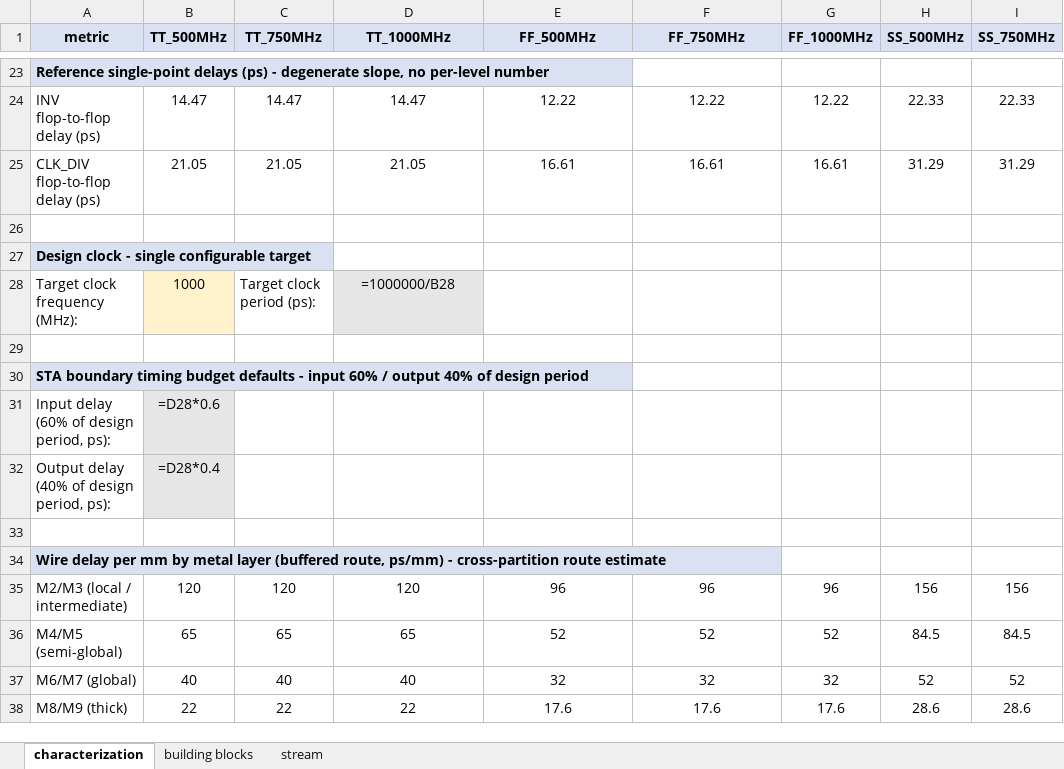
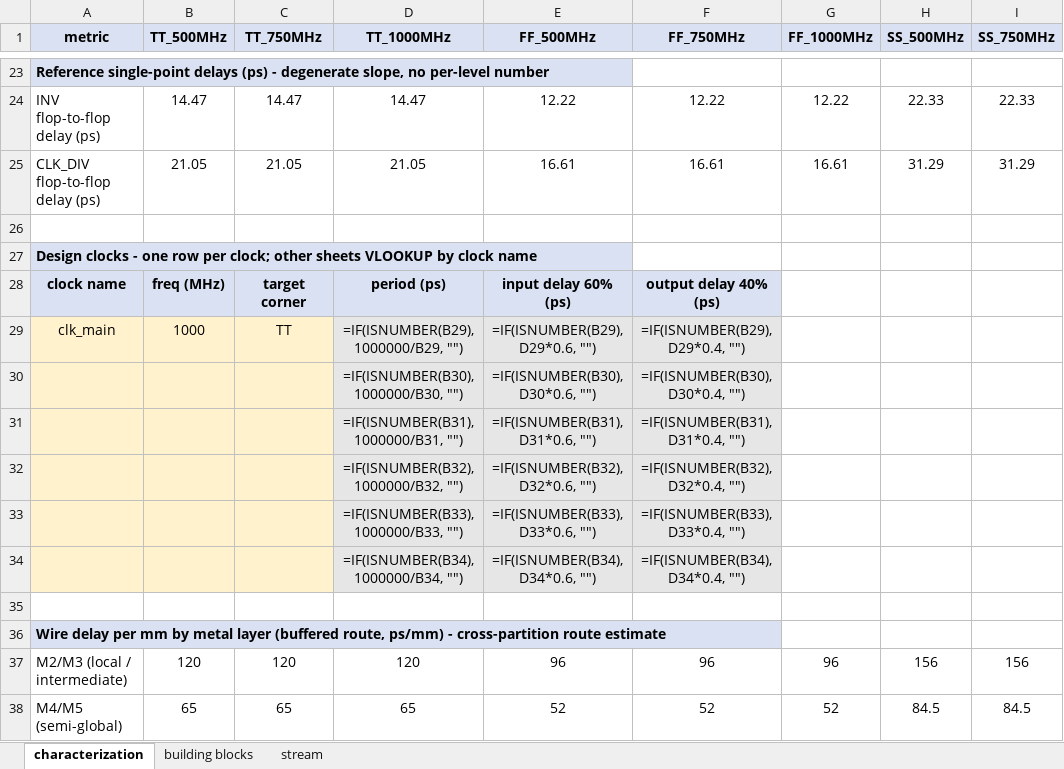
Before and after one commit to sean-galloway/RTLDesignSherpa, an Excel workbook: projects/components/timing_characterization/work/asap7_characterization.xlsx, sheet characterization, drawn as a sheet; only a part is shown, gaps mark what is left out; the shorter side is filled out with more unchanged rows; values as stored, in another font and other column widths than the file's, no borders; formulas without a stored value are shown as written; removed rows and columns are numbered as before the commit, all else as after; rows hold the shown columns only; the diff names each change by its address in the sheet, - before the commit and + after, or states it on an @@ line.

Commit message:
feat(timing_char/work): multi-clock support via Design clocks table + VLOOKUP
Replaces the single design-clock cell with a 6-row Design clocks table
on the characterization sheet:

  clock name | freq (MHz) | target corner | period (ps) | input 60% ps | output 40% ps
  clk_main   | 1000       | TT            | =1e6/freq   | =period*0.6  | =period*0.4
  <empty>    |            |               |             |              |
  ... (5 empty slots designer fills as needed)

The 'target corner' tells downstream sheets which TT/FF/SS column on the
characterization sheet to use for per-NAND / per-MUX lookups.

Stream sheet now uses VLOOKUP per row:
  C: clock name  (yellow, designer enters one of the names from the table)
  L: target period (ps)        =VLOOKUP(C, range, 4, FALSE)
  M: target corner             =VLOOKUP(C, range, 3, FALSE)
  N: target local delay (ps)   =IF(M=TT, I, IF(M=FF, J, K))
  O: delay_in (ps)             =VLOOKUP(C, range, 5, FALSE)  (60% of period)
  P: delay_out (ps)            =O + N
  R: slack (ps)                =L - P - VLOOKUP(C, range, 6, FALSE)

The TT/FF/SS local delay columns (I, J, K) are kept as reference - they
still show the per-corner numbers so you can compare. Only one is
auto-selected into N based on the clock's target corner.

Each row defaults to clk_main; designer changes the clock cell to point a
particular FUB at clk_axi / clk_apb / clk_cdc / whatever else they add
to the Design clocks table.

Building blocks sheet is left alone for now - those are clock-agnostic
technology reference blocks. Add a clock column there too if needed later.

```diff
--- a/projects/components/timing_characterization/work/asap7_characterization.xlsx (sheet characterization)
+++ b/projects/components/timing_characterization/work/asap7_characterization.xlsx (sheet characterization)
-A27 (metric): Design clock - single configurable target
+A27 (metric): Design clocks - one row per clock; other sheets VLOOKUP by clock name
-row 28: Target clock frequency (MHz): | 1000 | Target clock period (ps): | =1000000/B28
-row 28: (empty)
+row 28: clock name | freq (MHz) | target corner | period (ps) | input delay 60% (ps) | output delay 40% (ps)
-A28:F28 fill: none
+A28:F28 fill: #D9E1F2
-row 30: STA boundary timing budget defaults - input 60% / output 40% of design period
-row 31: Input delay (60% of design period, ps): | =D28*0.6
-row 32: Output delay (40% of design period, ps): | =D28*0.4
+row 29: clk_main | 1000 | TT | =IF(ISNUMBER(B29), 1000000/B29, "") | =IF(ISNUMBER(B29), D29*0.6, "") | =IF(ISNUMBER(B29), D29*0.4, "")
+row 30:  |  |  | =IF(ISNUMBER(B30), 1000000/B30, "") | =IF(ISNUMBER(B30), D30*0.6, "") | =IF(ISNUMBER(B30), D30*0.4, "")
+row 31:  |  |  | =IF(ISNUMBER(B31), 1000000/B31, "") | =IF(ISNUMBER(B31), D31*0.6, "") | =IF(ISNUMBER(B31), D31*0.4, "")
+row 32:  |  |  | =IF(ISNUMBER(B32), 1000000/B32, "") | =IF(ISNUMBER(B32), D32*0.6, "") | =IF(ISNUMBER(B32), D32*0.4, "")
+row 33:  |  |  | =IF(ISNUMBER(B33), 1000000/B33, "") | =IF(ISNUMBER(B33), D33*0.6, "") | =IF(ISNUMBER(B33), D33*0.4, "")
+row 34:  |  |  | =IF(ISNUMBER(B34), 1000000/B34, "") | =IF(ISNUMBER(B34), D34*0.6, "") | =IF(ISNUMBER(B34), D34*0.4, "")
```
Also changed, not shown: sheet stream, 1 other file.
